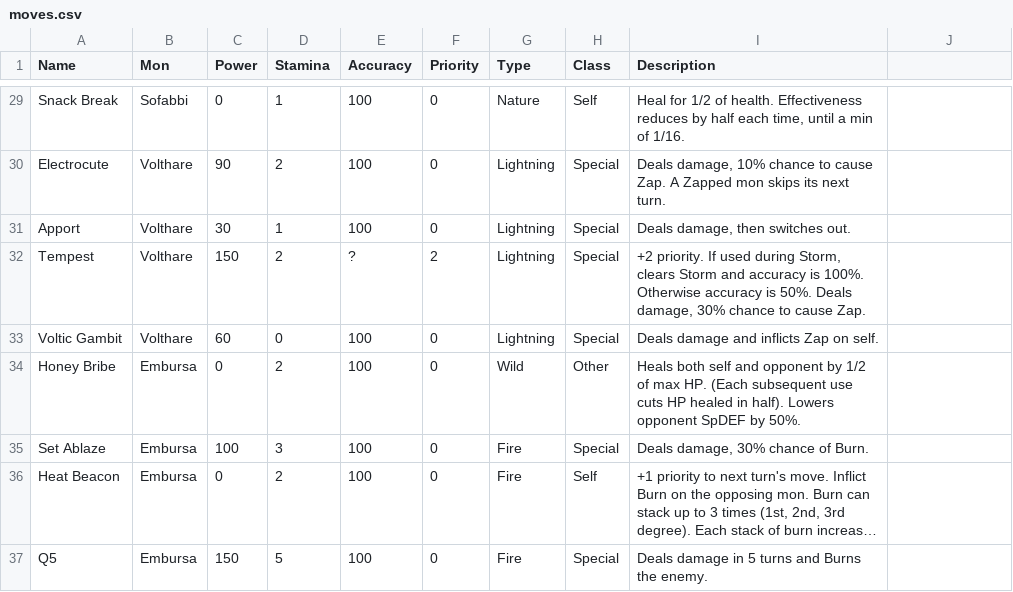
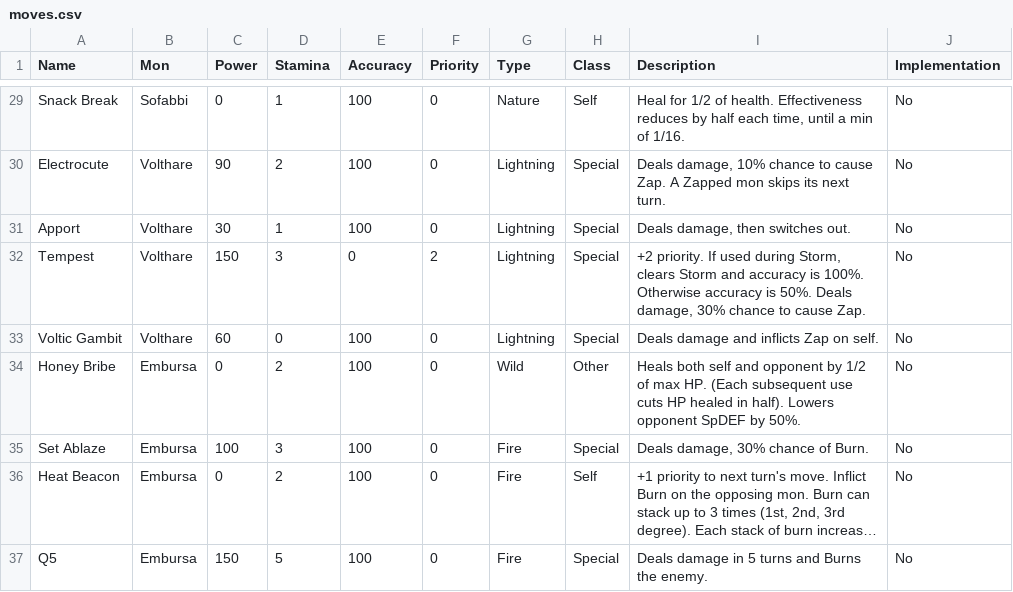
Before and after one commit to sudo-owen/drool, a CSV file: moves.csv, drawn as a sheet; only a part is shown, gaps mark what is left out; long unchanged cells end in …; the diff covers the shown part only; the diff names each change by its address in the sheet, - before the commit and + after, or states it on an @@ line.

```diff
--- a/moves.csv
+++ b/moves.csv
-J1: (empty)
+J1: Implementation
-J29:J37 (Implementation): (empty)
+J29:J37 (Implementation): No
-D32 (Stamina): 2
+D32 (Stamina): 3
-E32 (Accuracy): ?
+E32 (Accuracy): 0
```
Also changed, not shown: 34 edited cells elsewhere in this file, abilities.csv, 3 other files.
